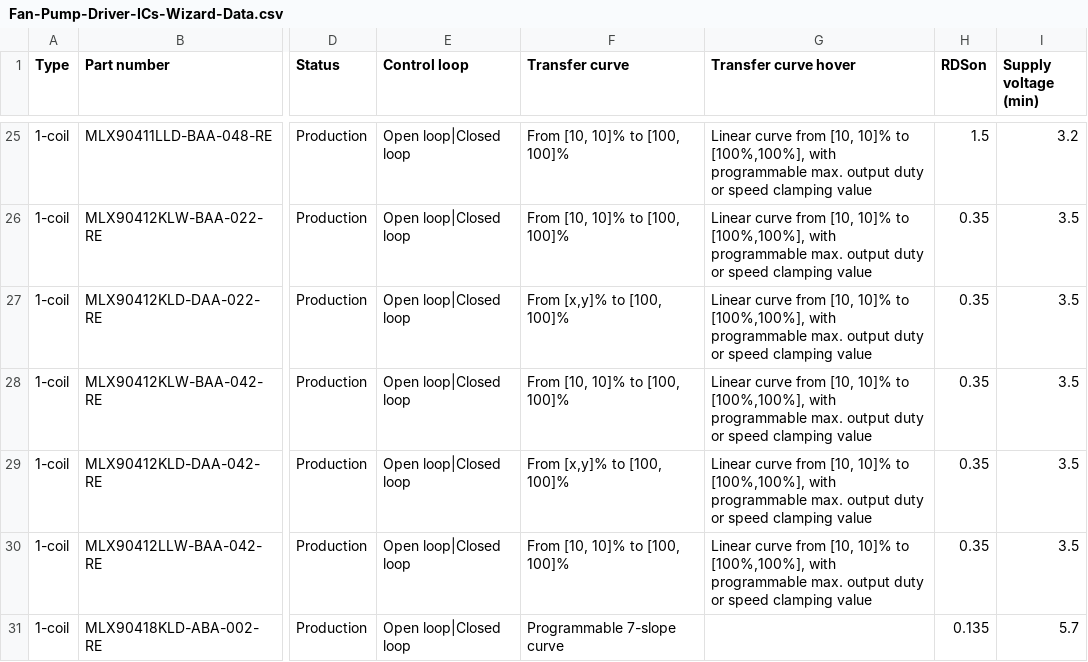
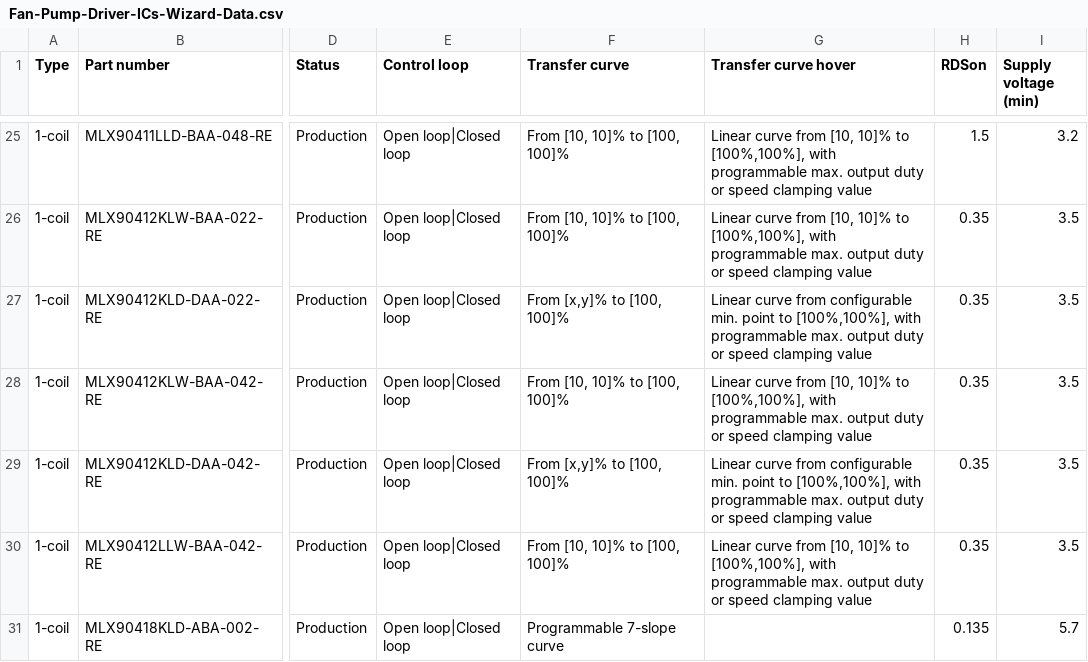
Before and after one commit to MelexisBC/Wizard--Fan-Pump-Driver-ICs-Data, a CSV file: Fan-Pump-Driver-ICs-Wizard-Data.csv, drawn as a sheet; only a part is shown, gaps mark what is left out; the diff names each change by its address in the sheet, - before the commit and + after, or states it on an @@ line.

Commit message:
Wizard - Fan and pump driver ICs - Google sheet updated

```diff
--- a/Fan-Pump-Driver-ICs-Wizard-Data.csv
+++ b/Fan-Pump-Driver-ICs-Wizard-Data.csv
-G27 (Transfer curve hover): …curve from [10, 10]% to [100%,100%],…
+G27 (Transfer curve hover): …curve from configurable min. point to [100%,100%],…
-G29 (Transfer curve hover): …curve from [10, 10]% to [100%,100%],…
+G29 (Transfer curve hover): …curve from configurable min. point to [100%,100%],…
```
